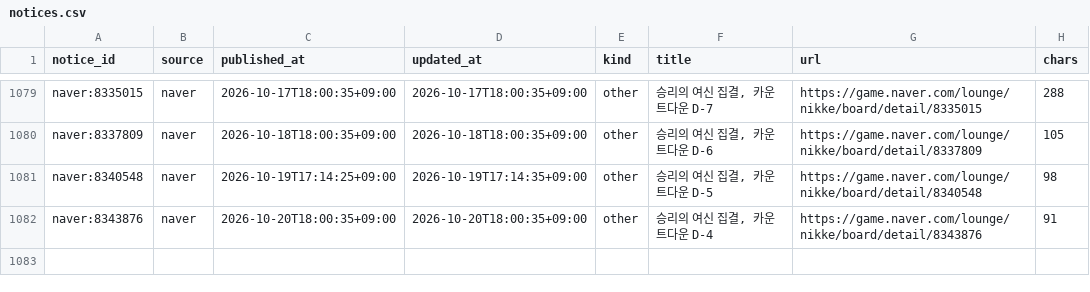
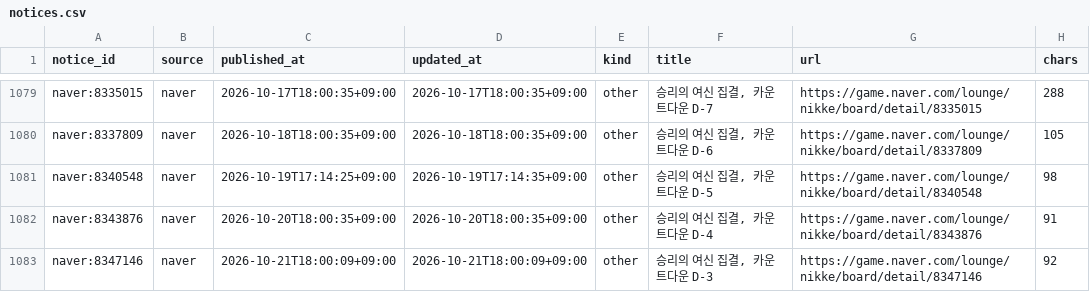
Before and after one commit to Jgaram/nikke-analysis, a CSV file: data/processed/notices.csv, drawn as a sheet; only a part is shown, gaps mark what is left out; the diff names each change by its address in the sheet, - before the commit and + after, or states it on an @@ line.

```diff
--- a/data/processed/notices.csv
+++ b/data/processed/notices.csv
+row 1083: naver:8347146 | naver | 2026-10-21T18:00:09+09:00 | 2026-10-21T18:00:09+09:00 | other | 승리의 여신 집결, 카운트다운 D-3 | https://game.naver.com/lounge/nikke/board/detail/8347146 | 92
```
Also changed, not shown: data/processed/metrics_element_tiers.csv, data/processed/metrics_overall_tiers.csv, 16 other files.
